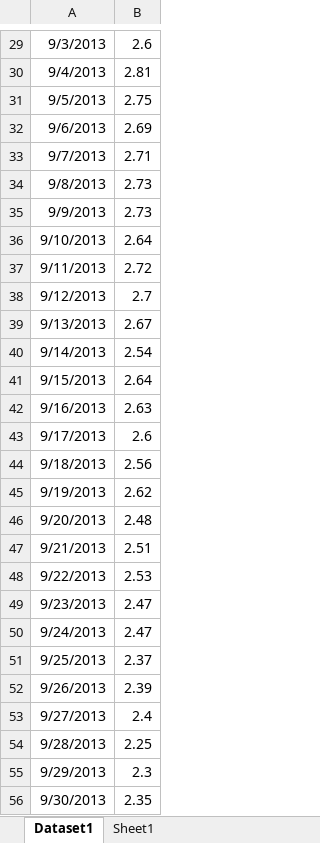
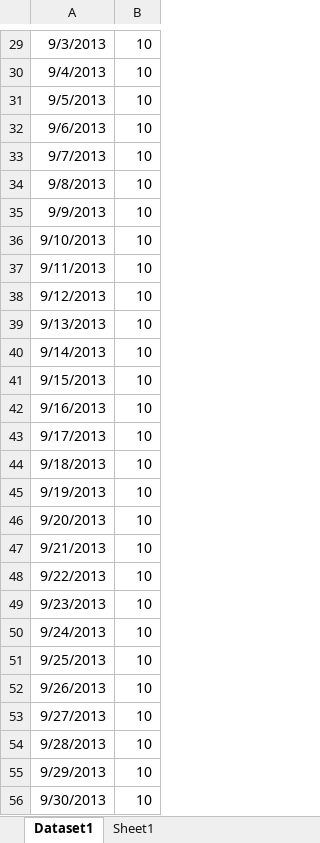
Before and after one commit to vsaenger/test, an Excel workbook: l-all.xlsx, sheet Dataset1, drawn as a sheet; only a part is shown, gaps mark what is left out; values as stored, in another font and other column widths than the file's, no borders; the diff covers the shown part only; the diff names each change by its address in the sheet, - before the commit and + after, or states it on an @@ line.

```diff
--- a/l-all.xlsx (sheet Dataset1)
+++ b/l-all.xlsx (sheet Dataset1)
-B29: 2.6
+B29: 10
-B30: 2.81
+B30: 10
-B31: 2.75
+B31: 10
-B32: 2.69
+B32: 10
-B33: 2.71
+B33: 10
-B34:B35: 2.73
+B34:B35: 10
-B36: 2.64
+B36: 10
-B37: 2.72
+B37: 10
-B38: 2.7
+B38: 10
-B39: 2.67
+B39: 10
-B40: 2.54
+B40: 10
-B41: 2.64
+B41: 10
-B42: 2.63
+B42: 10
-B43: 2.6
+B43: 10
-B44: 2.56
+B44: 10
-B45: 2.62
+B45: 10
-B46: 2.48
+B46: 10
-B47: 2.51
+B47: 10
-B48: 2.53
+B48: 10
-B49:B50: 2.47
+B49:B50: 10
-B51: 2.37
+B51: 10
-B52: 2.39
+B52: 10
-B53: 2.4
+B53: 10
-B54: 2.25
+B54: 10
-B55: 2.3
+B55: 10
-B56: 2.35
+B56: 10
```
Also changed, not shown: 1541 edited cells elsewhere in this sheet.
